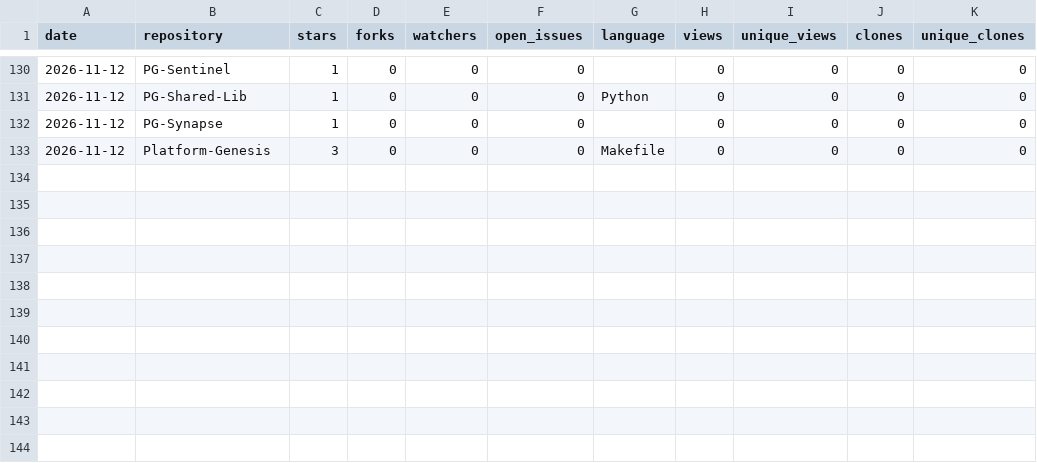
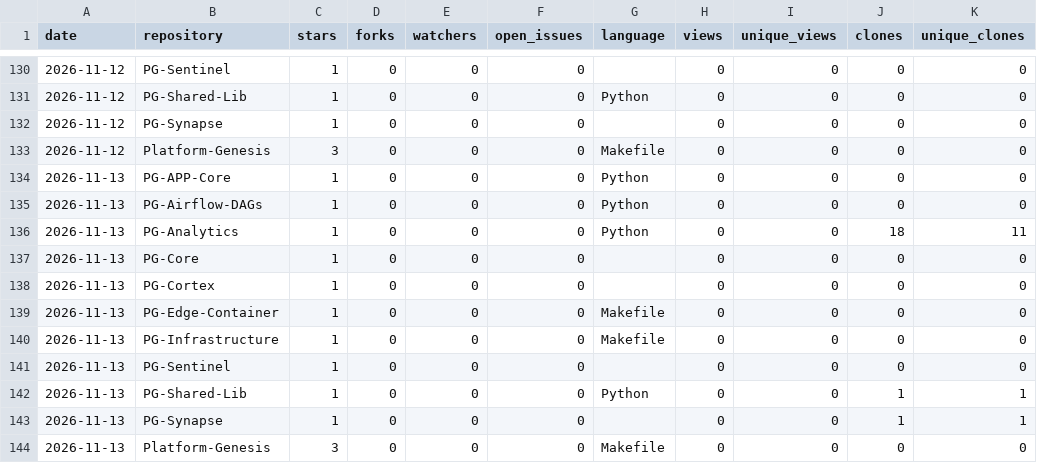
Before and after one commit to Junwu0615/PG-Analytics, a CSV file: history/2026-11-history.csv, drawn as a sheet; only a part is shown, gaps mark what is left out.

```diff
--- a/history/2026-11-history.csv
+++ b/history/2026-11-history.csv
@@ -133 +133,12 @@ date,repository,stars,forks,watchers,open_issues,language,views,unique_views,clo
 2026-11-12,Platform-Genesis,3,0,0,0,Makefile,0,0,0,0
+2026-11-13,PG-APP-Core,1,0,0,0,Python,0,0,0,0
+2026-11-13,PG-Airflow-DAGs,1,0,0,0,Python,0,0,0,0
+2026-11-13,PG-Analytics,1,0,0,0,Python,0,0,18,11
+2026-11-13,PG-Core,1,0,0,0,,0,0,0,0
+2026-11-13,PG-Cortex,1,0,0,0,,0,0,0,0
+2026-11-13,PG-Edge-Container,1,0,0,0,Makefile,0,0,0,0
+2026-11-13,PG-Infrastructure,1,0,0,0,Makefile,0,0,0,0
+2026-11-13,PG-Sentinel,1,0,0,0,,0,0,0,0
+2026-11-13,PG-Shared-Lib,1,0,0,0,Python,0,0,1,1
+2026-11-13,PG-Synapse,1,0,0,0,,0,0,1,1
+2026-11-13,Platform-Genesis,3,0,0,0,Makefile,0,0,0,0
```
Also changed, not shown: 18 other files.
